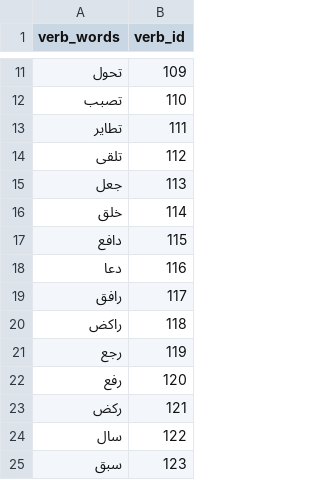
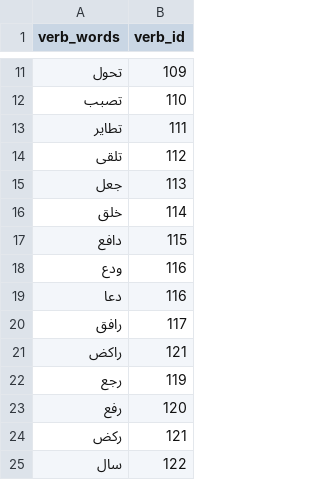
Before and after one commit to SafaaQutub18/Al-Banan-App--GP, a CSV file: scripts/python_scripts/verbs_Dictionary.csv, drawn as a sheet; only a part is shown, gaps mark what is left out; the shorter side is filled out with more unchanged rows.

```diff
--- a/scripts/python_scripts/verbs_Dictionary.csv
+++ b/scripts/python_scripts/verbs_Dictionary.csv
@@ -17,5 +17,6 @@
 دافع,115
+ودع,116
 دعا,116
 رافق,117
-راكض,118
+راكض,121
 رجع,119
```
Also changed, not shown: scripts/python_scripts/compoundWords_Dictionary.csv, scripts/python_scripts/words_Dictionary.csv, 4 other files.
